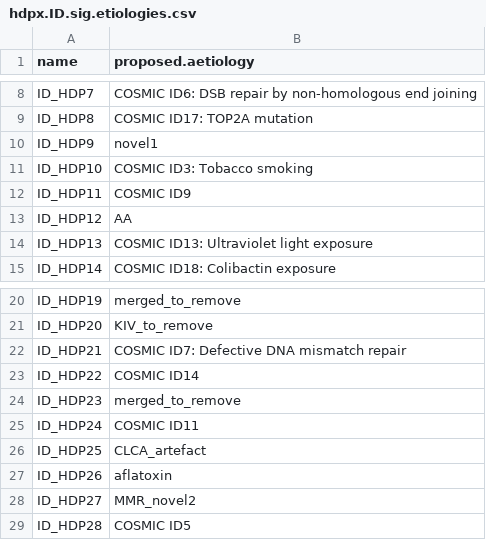
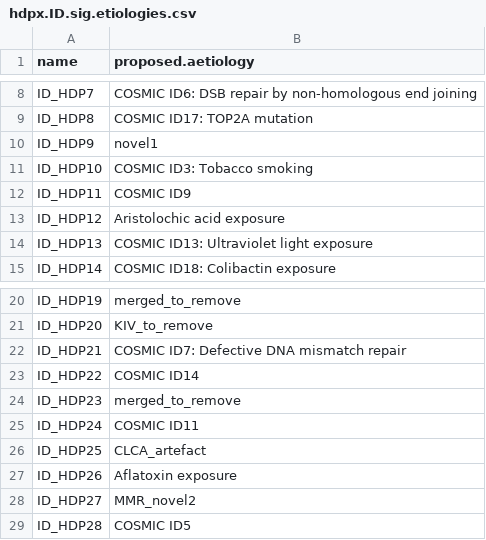
Before and after one commit to steverozen/PCAWG7, a CSV file: data-raw/package-data-related/source-files/hdpx.ID.sig.etiologies.csv, drawn as a sheet; only a part is shown, gaps mark what is left out.

Commit message:
Minor updates to etiologies

```diff
--- a/data-raw/package-data-related/source-files/hdpx.ID.sig.etiologies.csv
+++ b/data-raw/package-data-related/source-files/hdpx.ID.sig.etiologies.csv
@@ -12,3 +12,3 @@
 "ID_HDP11","COSMIC ID9"
-"ID_HDP12","AA"
+"ID_HDP12","Aristolochic acid exposure"
 "ID_HDP13","COSMIC ID13: Ultraviolet light exposure"
@@ -26,3 +26,3 @@
 "ID_HDP25","CLCA_artefact"
-"ID_HDP26","aflatoxin"
+"ID_HDP26","Aflatoxin exposure"
 "ID_HDP27","MMR_novel2"
```
Also changed, not shown: 1 other file.
